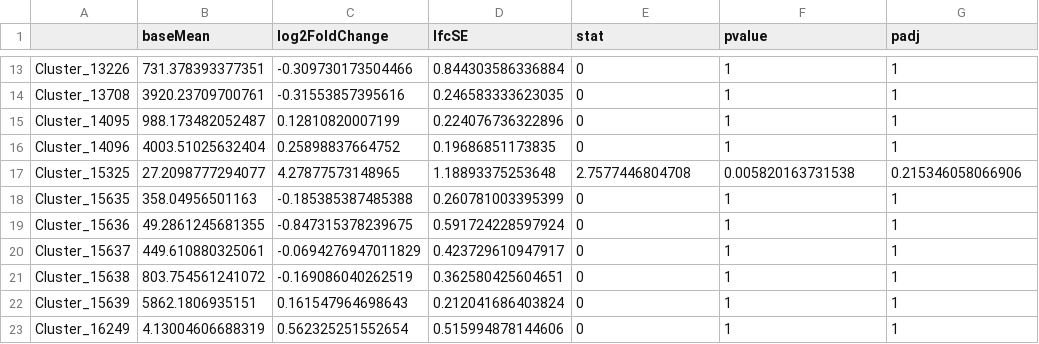
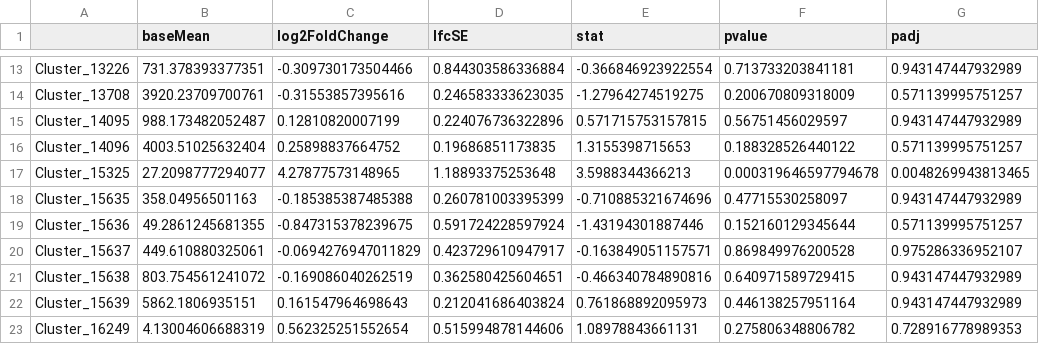
Before and after one commit to RobertsLab/project-clam-oa, a CSV file: output/03.00-D-sRNAseq-gene-expression-DESeq2/deseq2.table.csv, drawn as a sheet; only a part is shown, gaps mark what is left out; the diff covers the shown part only; the diff names each change by its address in the sheet, - before the commit and + after, or states it on an @@ line.

```diff
--- a/output/03.00-D-sRNAseq-gene-expression-DESeq2/deseq2.table.csv
+++ b/output/03.00-D-sRNAseq-gene-expression-DESeq2/deseq2.table.csv
-E13 (stat): 0
+E13 (stat): -0.366846923922554
-F13 (pvalue): 1
+F13 (pvalue): 0.713733203841181
-G13 (padj): 1
+G13 (padj): 0.943147447932989
-E14 (stat): 0
+E14 (stat): -1.27964274519275
-F14 (pvalue): 1
+F14 (pvalue): 0.200670809318009
-G14 (padj): 1
+G14 (padj): 0.571139995751257
-E15 (stat): 0
+E15 (stat): 0.571715753157815
-F15 (pvalue): 1
+F15 (pvalue): 0.56751456029597
-G15 (padj): 1
+G15 (padj): 0.943147447932989
-E16 (stat): 0
+E16 (stat): 1.3155398715653
-F16 (pvalue): 1
+F16 (pvalue): 0.188328526440122
-G16 (padj): 1
+G16 (padj): 0.571139995751257
-E17 (stat): 2.7577446804708
+E17 (stat): 3.5988344366213
-F17 (pvalue): 0.005820163731538
+F17 (pvalue): 0.000319646597794678
-G17 (padj): 0.215346058066906
+G17 (padj): 0.0048269943813465
-E18 (stat): 0
+E18 (stat): -0.710885321674696
-F18 (pvalue): 1
+F18 (pvalue): 0.47715530258097
-G18 (padj): 1
+G18 (padj): 0.943147447932989
-E19 (stat): 0
+E19 (stat): -1.43194301887446
-F19 (pvalue): 1
+F19 (pvalue): 0.152160129345644
-G19 (padj): 1
+G19 (padj): 0.571139995751257
-E20 (stat): 0
+E20 (stat): -0.163849051157571
-F20 (pvalue): 1
+F20 (pvalue): 0.869849976200528
-G20 (padj): 1
+G20 (padj): 0.975286336952107
-E21 (stat): 0
+E21 (stat): -0.466340784890816
-F21 (pvalue): 1
+F21 (pvalue): 0.640971589729415
-G21:G22 (padj): 1
+G21:G22 (padj): 0.943147447932989
-E22 (stat): 0
+E22 (stat): 0.761868892095973
-F22 (pvalue): 1
+F22 (pvalue): 0.446138257951164
-E23 (stat): 0
+E23 (stat): 1.08978843661131
-F23 (pvalue): 1
+F23 (pvalue): 0.275806348806782
-G23 (padj): 1
+G23 (padj): 0.728916778989353
```
Also changed, not shown: 78 edited cells elsewhere in this file, 4 other files.
